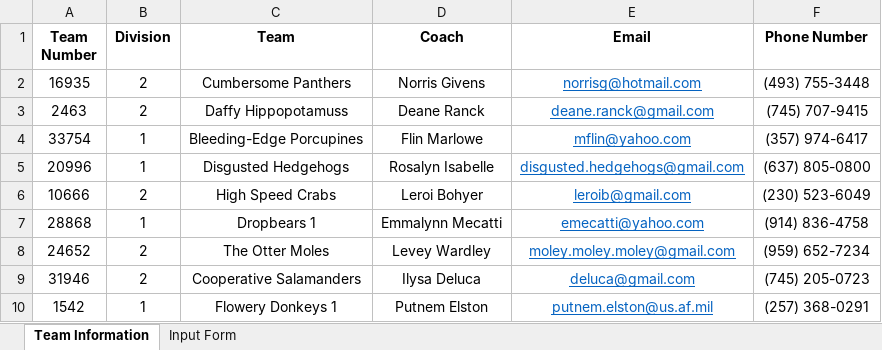
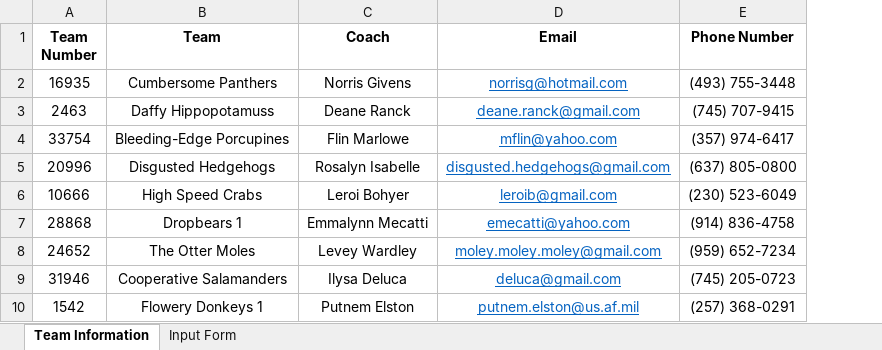
Before and after one commit to scherrma/fll-tournament-scheduler, an Excel workbook: input_sheet.xlsm, sheet Team Information, drawn as a sheet; only a part is shown; values as stored, in another font and other column widths than the file's, no borders; the diff names each change by its address in the sheet, - before the commit and + after, or states it on an @@ line.

Commit message:
base lint; runs but leaves big gaps in the non-divisional early table schedule

```diff
--- a/input_sheet.xlsm (sheet Team Information)
+++ b/input_sheet.xlsm (sheet Team Information)
-column B (Division), rows 2-10: 2 | 2 | 1 | 1 | 2 | 1 | 2 | 2 | 1
```
Also changed, not shown: 2 other files.
